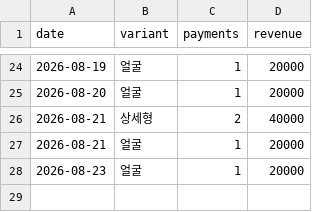
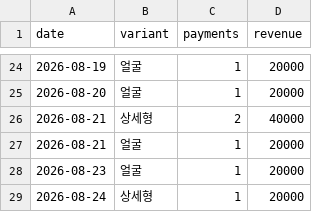
Before and after one commit to fgih304-netizen/fgih304-netizen.github.io, a CSV file: ab_payments.csv, drawn as a sheet; only a part is shown, gaps mark what is left out; the diff names each change by its address in the sheet, - before the commit and + after, or states it on an @@ line.

```diff
--- a/ab_payments.csv
+++ b/ab_payments.csv
+row 29: 2026-08-24 | 상세형 | 1 | 20000
```
Also changed, not shown: ab_typeform.csv, creative_payments.csv, 3 other files.
